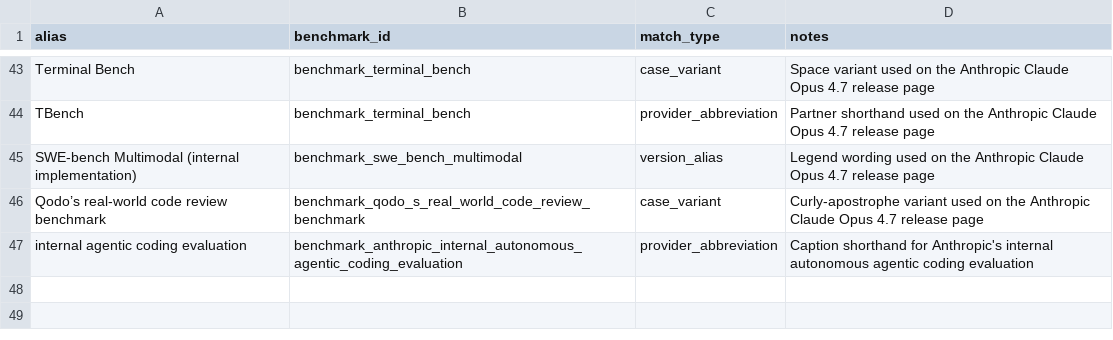
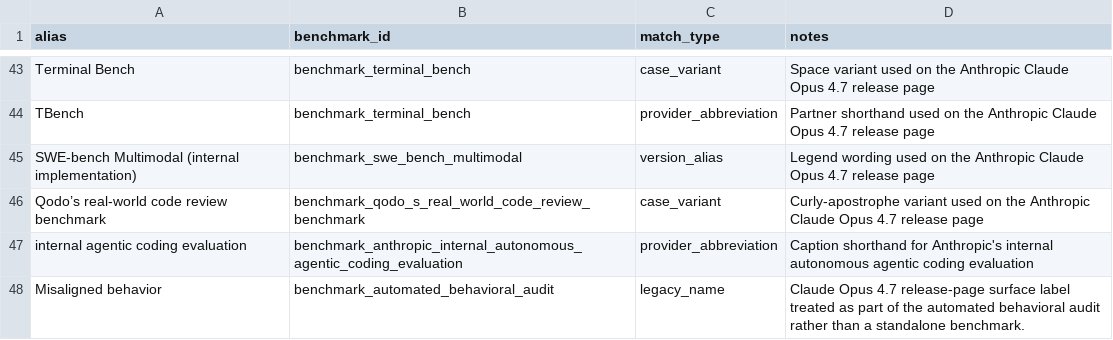
Before and after one commit to isingmodel/evolution_of_benchmarks_in_frontier_models, a CSV file: data/benchmark_aliases.csv, drawn as a sheet; only a part is shown, gaps mark what is left out; the diff names each change by its address in the sheet, - before the commit and + after, or states it on an @@ line.

```diff
--- a/data/benchmark_aliases.csv
+++ b/data/benchmark_aliases.csv
+row 48: Misaligned behavior | benchmark_automated_behavioral_audit | legacy_name | Claude Opus 4.7 release-page surface label treated as part of the automated behavioral audit rather than a standalone benchmark.
```
Also changed, not shown: data/benchmarks.csv, 16 other files.
